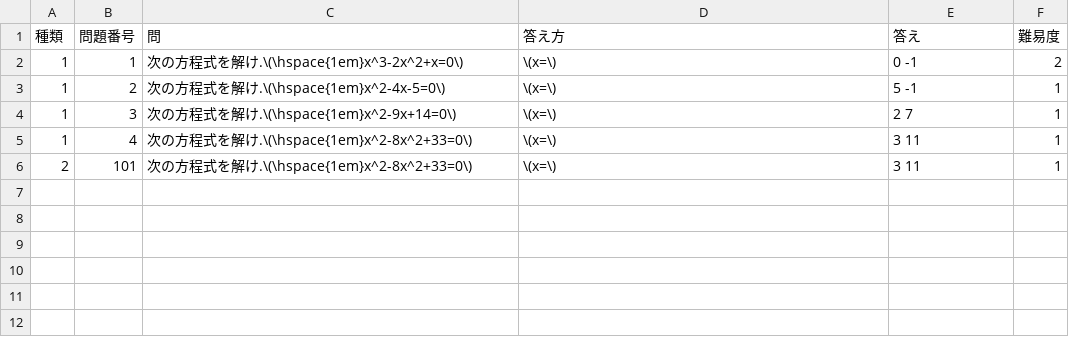
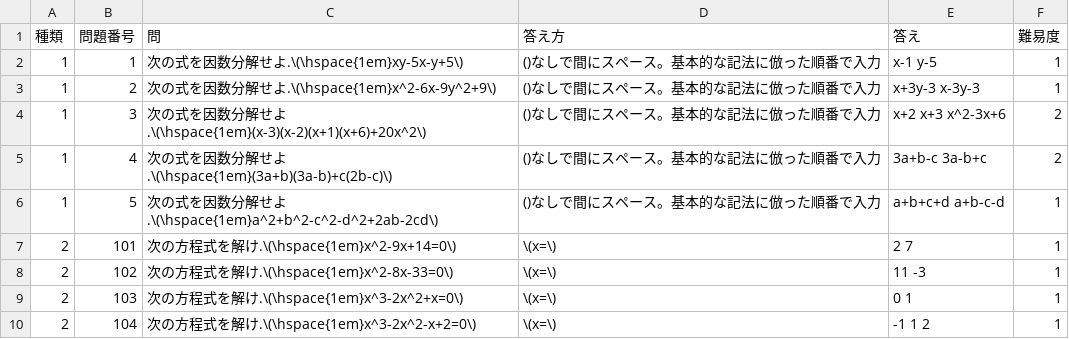
Before and after one commit to paner28/mathpage, a CSV file: question/main.csv, drawn as a sheet.

Commit message:
Update main.csv

```diff
--- a/question/main.csv
+++ b/question/main.csv
@@ -1,6 +1,10 @@
 種類,問題番号,問,答え方,答え,難易度
-1,1,次の方程式を解け.\(\hspace{1em}x^3-2x^2+x=0\),\(x=\),0 -1,2
-1,2,次の方程式を解け.\(\hspace{1em}x^2-4x-5=0\),\(x=\),5 -1,1
-1,3,次の方程式を解け.\(\hspace{1em}x^2-9x+14=0\),\(x=\),2 7,1
-1,4,次の方程式を解け.\(\hspace{1em}x^2-8x^2+33=0\),\(x=\),3 11,1
-2,101,次の方程式を解け.\(\hspace{1em}x^2-8x^2+33=0\),\(x=\),3 11,1
+1,1,次の式を因数分解せよ.\(\hspace{1em}xy-5x-y+5\),()なしで間にスペース。基本的な記法に倣った順番で入力,x-1 y-5,1
+1,2,次の式を因数分解せよ.\(\hspace{1em}x^2-6x-9y^2+9\),()なしで間にスペース。基本的な記法に倣った順番で入力,x+3y-3 x-3y-3,1
+1,3,次の式を因数分解せよ.\(\hspace{1em}(x-3)(x-2)(x+1)(x+6)+20x^2\),()なしで間にスペース。基本的な記法に倣った順番で入力,x+2 x+3 x^2-3x+6,2
+1,4,次の式を因数分解せよ.\(\hspace{1em}(3a+b)(3a-b)+c(2b-c)\),()なしで間にスペース。基本的な記法に倣った順番で入力,3a+b-c 3a-b+c,2
+1,5,次の式を因数分解せよ.\(\hspace{1em}a^2+b^2-c^2-d^2+2ab-2cd\),()なしで間にスペース。基本的な記法に倣った順番で入力,a+b+c+d a+b-c-d,1
+2,101,次の方程式を解け.\(\hspace{1em}x^2-9x+14=0\),\(x=\),2 7,1
+2,102,次の方程式を解け.\(\hspace{1em}x^2-8x-33=0\),\(x=\),11 -3,1
+2,103,次の方程式を解け.\(\hspace{1em}x^3-2x^2+x=0\),\(x=\),0 1,1
+2,104,次の方程式を解け.\(\hspace{1em}x^3-2x^2-x+2=0\),\(x=\),-1 1 2,1
```
